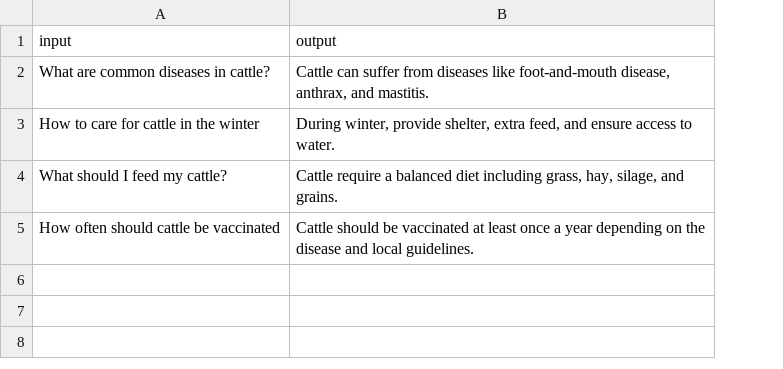
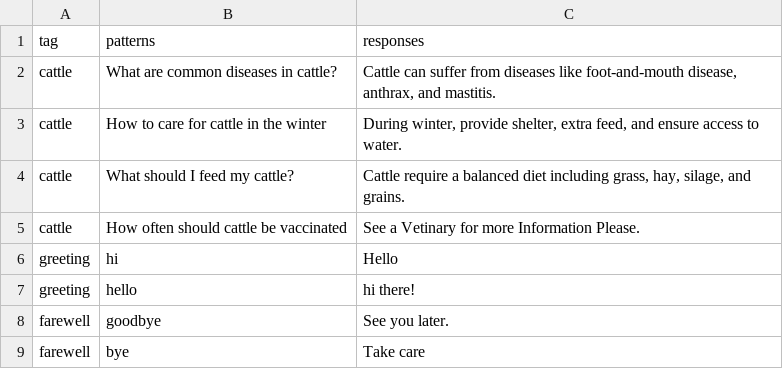
Before and after one commit to iamnderitum/smart-chatbot-api, a CSV file: dataset/intents.csv, drawn as a sheet; removed rows and columns are numbered as before the commit, all else as after; the diff names each change by its address in the sheet, - before the commit and + after, or states it on an @@ line.

```diff
--- a/dataset/intents.csv
+++ b/dataset/intents.csv
+column A, rows 2-5: all cattle
-row 1: input | output
+row 1: tag | patterns | responses
-C5: Cattle should be vaccinated at least once a year depending on the disease and local guidelines.
+C5: See a Vetinary for more Information Please.
+row 6: greeting | hi | Hello
+row 7: greeting | hello | hi there!
+row 8: farewell | goodbye | See you later.
+row 9: farewell | bye | Take care
```
Also changed, not shown: 6 other files.
